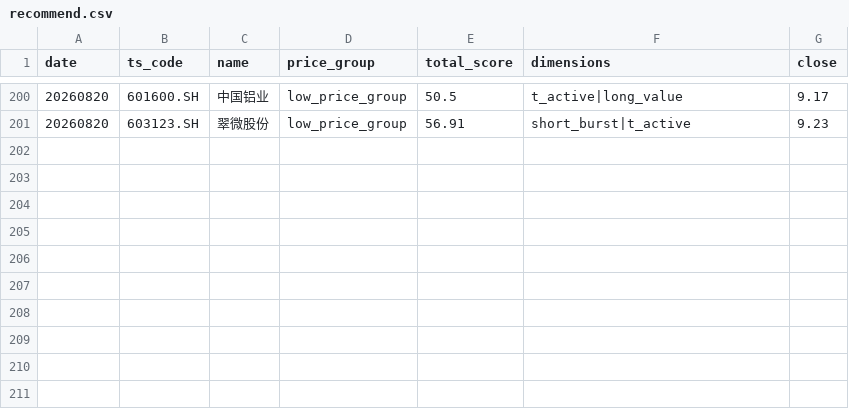
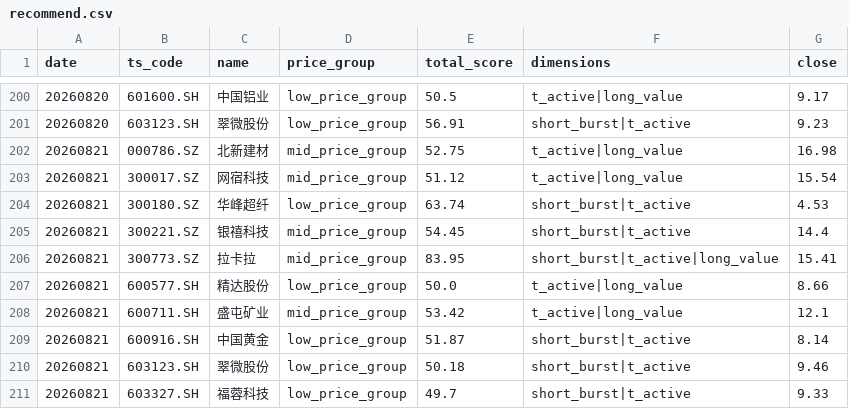
Before and after one commit to daoyezongzi/TradeEye, a CSV file: data/signals/recommend.csv, drawn as a sheet; only a part is shown, gaps mark what is left out; the diff names each change by its address in the sheet, - before the commit and + after, or states it on an @@ line.

```diff
--- a/data/signals/recommend.csv
+++ b/data/signals/recommend.csv
+row 202: 20260821 | 000786.SZ | 北新建材 | mid_price_group | 52.75 | t_active|long_value | 16.98
+row 203: 20260821 | 300017.SZ | 网宿科技 | mid_price_group | 51.12 | t_active|long_value | 15.54
+row 204: 20260821 | 300180.SZ | 华峰超纤 | low_price_group | 63.74 | short_burst|t_active | 4.53
+row 205: 20260821 | 300221.SZ | 银禧科技 | mid_price_group | 54.45 | short_burst|t_active | 14.4
+row 206: 20260821 | 300773.SZ | 拉卡拉 | mid_price_group | 83.95 | short_burst|t_active|long_value | 15.41
+row 207: 20260821 | 600577.SH | 精达股份 | low_price_group | 50.0 | t_active|long_value | 8.66
+row 208: 20260821 | 600711.SH | 盛屯矿业 | mid_price_group | 53.42 | t_active|long_value | 12.1
+row 209: 20260821 | 600916.SH | 中国黄金 | low_price_group | 51.87 | short_burst|t_active | 8.14
+row 210: 20260821 | 603123.SH | 翠微股份 | low_price_group | 50.18 | short_burst|t_active | 9.46
+row 211: 20260821 | 603327.SH | 福蓉科技 | low_price_group | 49.7 | short_burst|t_active | 9.33
```
